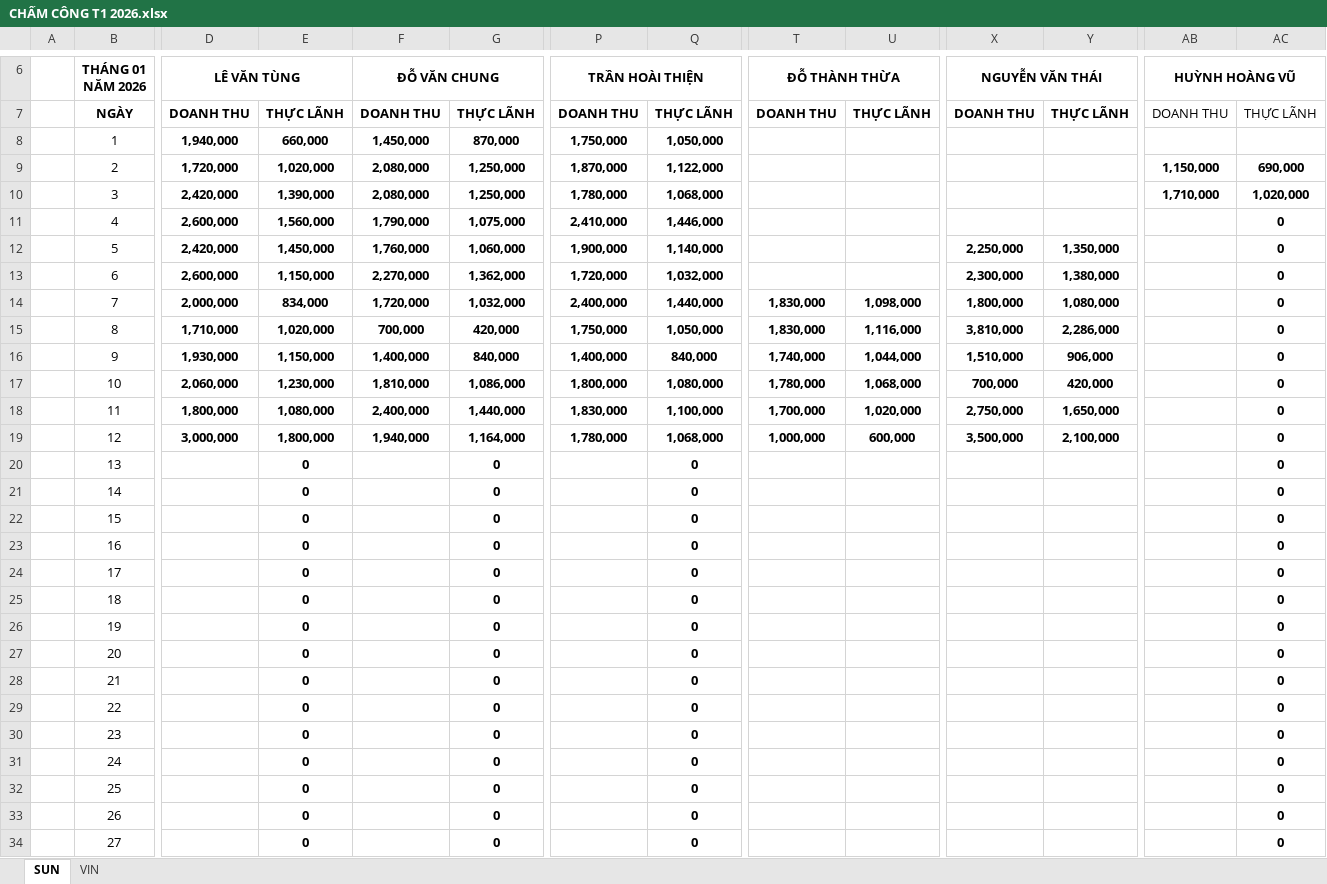
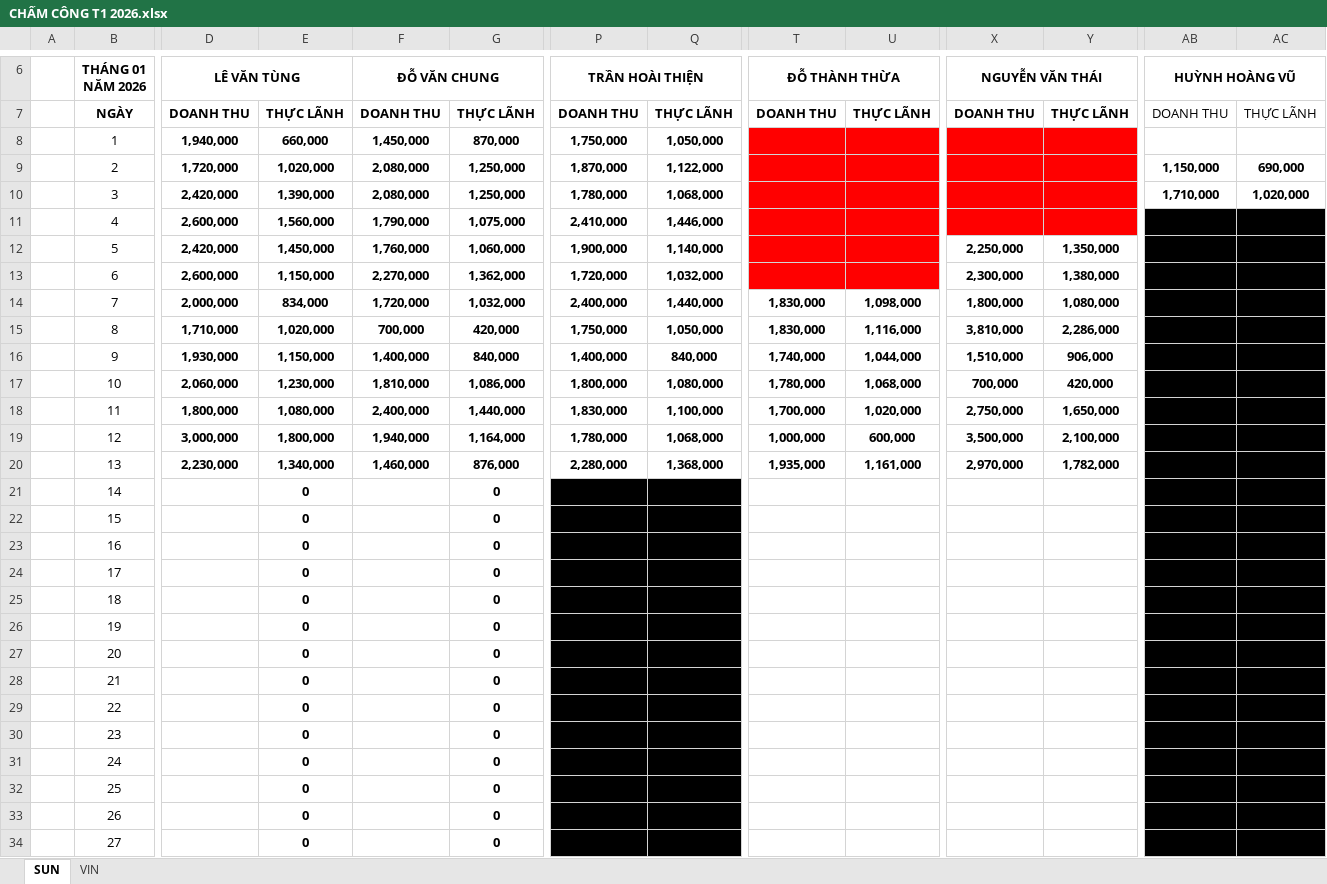
Before and after one commit to Kajumisu123/MinhHaiDriver2, an Excel workbook: Chấm công/CHẤM CÔNG T1 2026.xlsx, sheet SUN, drawn as a sheet; only a part is shown, gaps mark what is left out; values as stored, in another font and other column widths than the file's, no borders; the diff covers the shown part only; the diff names each change by its address in the sheet, - before the commit and + after, or states it on an @@ line.

```diff
--- a/Chấm công/CHẤM CÔNG T1 2026.xlsx (sheet SUN)
+++ b/Chấm công/CHẤM CÔNG T1 2026.xlsx (sheet SUN)
-T8:U13 fill: none
+T8:U13 fill: #FF0000
-X8:Y11 fill: none
+X8:Y11 fill: #FF0000
-AB11:AC13 fill: none
+AB11:AC13 fill: #000000
-AB14:AC34 fill: none
+AB14:AC34 fill: #000000
-D20 (LÊ VĂN TÙNG): (empty)
+D20 (LÊ VĂN TÙNG): 2,230,000
-E20: 0
+E20: 1,340,000
-F20 (ĐỖ VĂN CHUNG): (empty)
+F20 (ĐỖ VĂN CHUNG): 1,460,000
-G20: 0
+G20: 876,000
-P20 (TRẦN HOÀI THIỆN): (empty)
+P20 (TRẦN HOÀI THIỆN): 2,280,000
-Q20: 0
+Q20: 1,368,000
-T20 (ĐỖ THÀNH THỪA): (empty)
+T20 (ĐỖ THÀNH THỪA): 1,935,000
-U20: (empty)
+U20: 1,161,000
-X20 (NGUYỄN VĂN THÁI): (empty)
+X20 (NGUYỄN VĂN THÁI): 2,970,000
-Y20: (empty)
+Y20: 1,782,000
-P21:Q34 fill: none
+P21:Q34 fill: #000000
```
Also changed, not shown: 12 edited cells and cell formats elsewhere in this sheet, sheet VIN, Quản lý thu chi/Thu chi tháng 1.xlsx, Theo dõi/T1 2026 02-01.xlsx, 2 other files.
